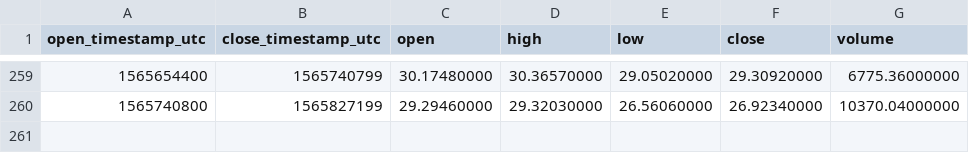
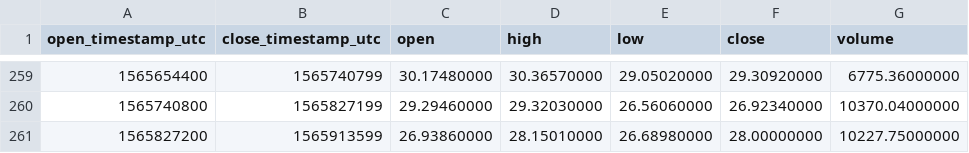
Before and after one commit to cryptobigbro/binance-BNBPAX, a CSV file: binance-BNBPAX-1d.csv, drawn as a sheet; only a part is shown, gaps mark what is left out.

```diff
--- a/binance-BNBPAX-1d.csv
+++ b/binance-BNBPAX-1d.csv
@@ -260 +260,2 @@ open_timestamp_utc,close_timestamp_utc,open,high,low,close,volume
 1565740800,1565827199,29.29460000,29.32030000,26.56060000,26.92340000,10370.04000000
+1565827200,1565913599,26.93860000,28.15010000,26.68980000,28.00000000,10227.75000000
```
Also changed, not shown: binance-BNBPAX-1h.csv.
